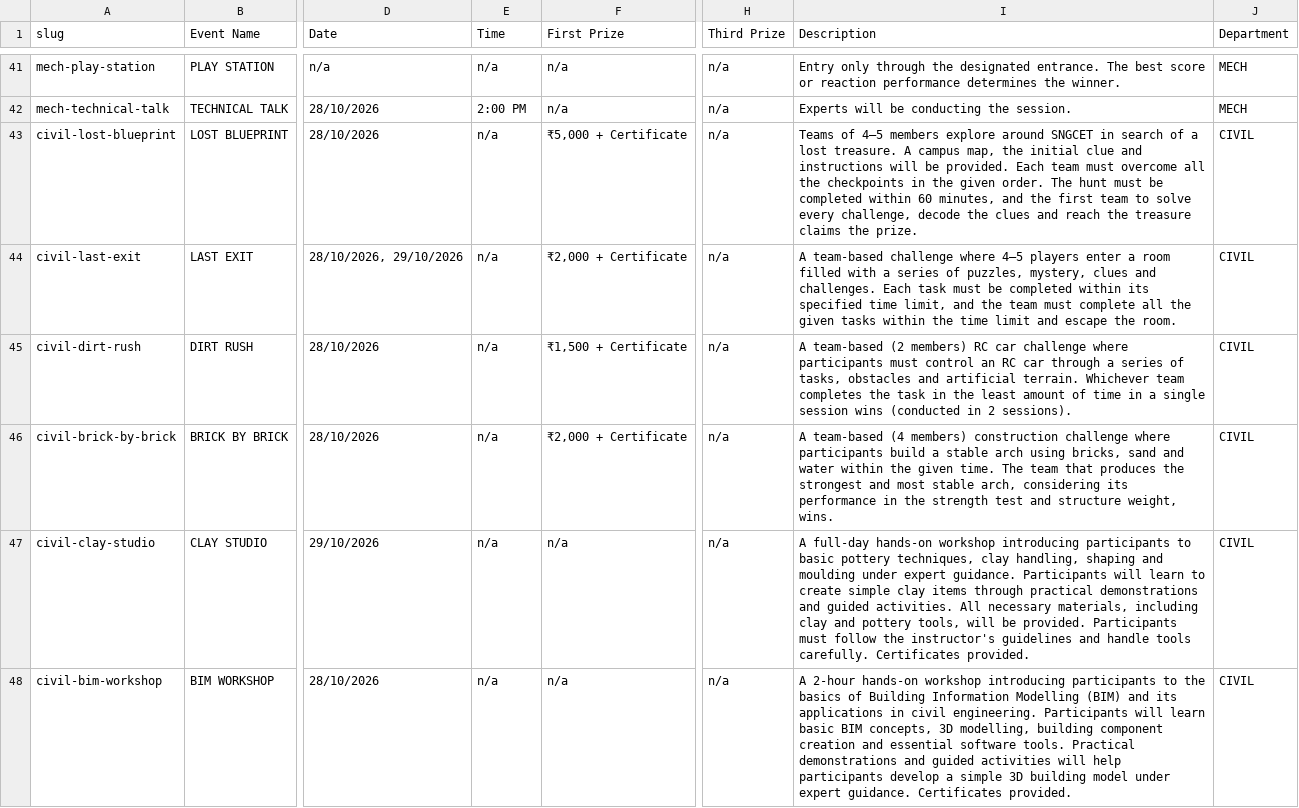
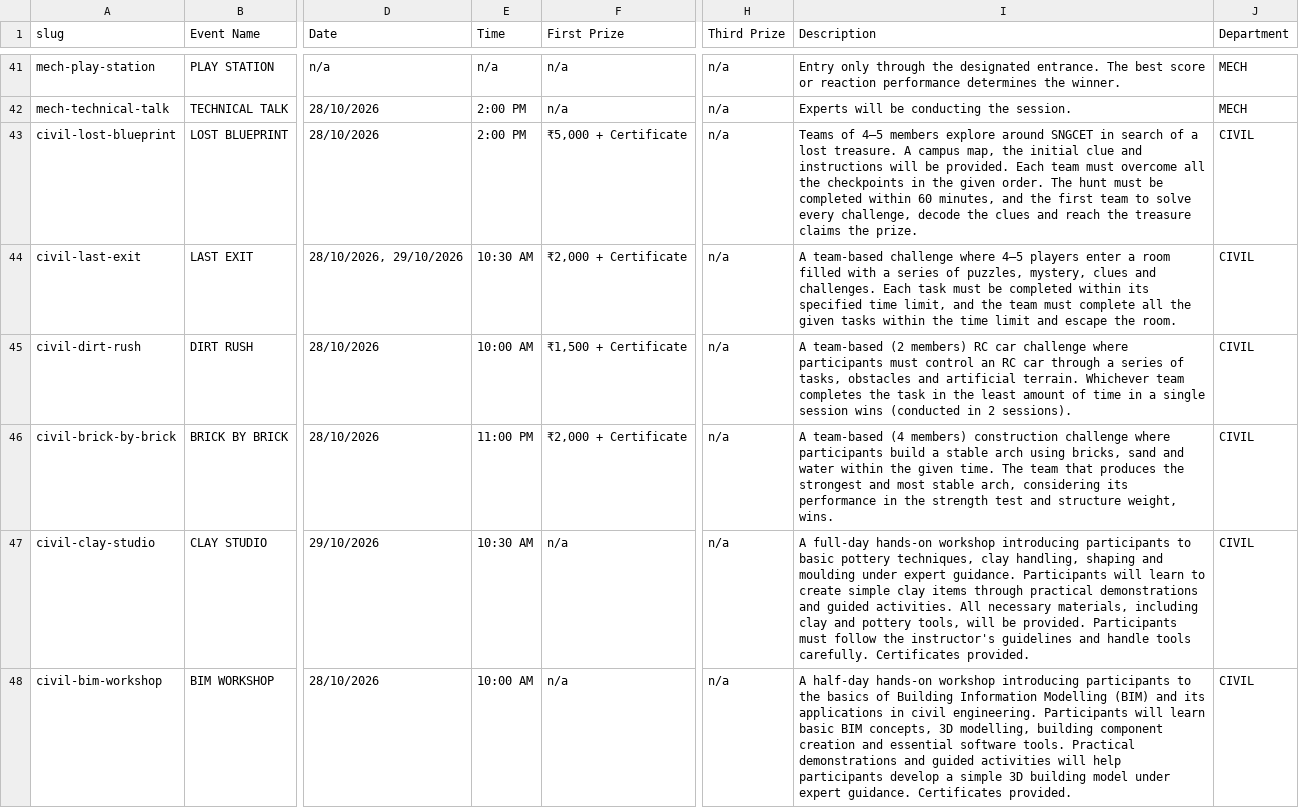
Before and after one commit to afthabmhd/udbhava, a CSV file: udbhava_events.csv, drawn as a sheet; only a part is shown, gaps mark what is left out; the diff covers the shown part only; the diff names each change by its address in the sheet, - before the commit and + after, or states it on an @@ line.

```diff
--- a/udbhava_events.csv
+++ b/udbhava_events.csv
-E43 (Time): n/a
+E43 (Time): 2:00 PM
-E44 (Time): n/a
+E44 (Time): 10:30 AM
-E45 (Time): n/a
+E45 (Time): 10:00 AM
-E46 (Time): n/a
+E46 (Time): 11:00 PM
-E47 (Time): n/a
+E47 (Time): 10:30 AM
-E48 (Time): n/a
+E48 (Time): 10:00 AM
-I48 (Description): A 2-hour hands-on workshop…
+I48 (Description): A half-day hands-on workshop…
```
Also changed, not shown: 27 edited cells elsewhere in this file, 7 other files.
